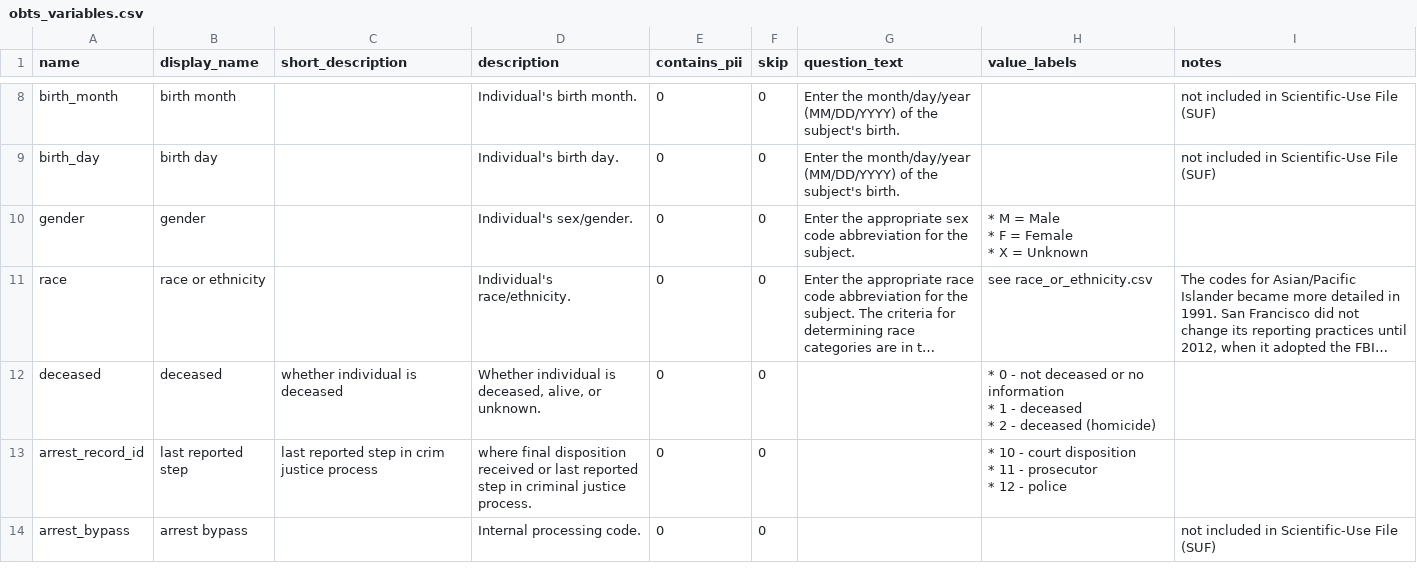
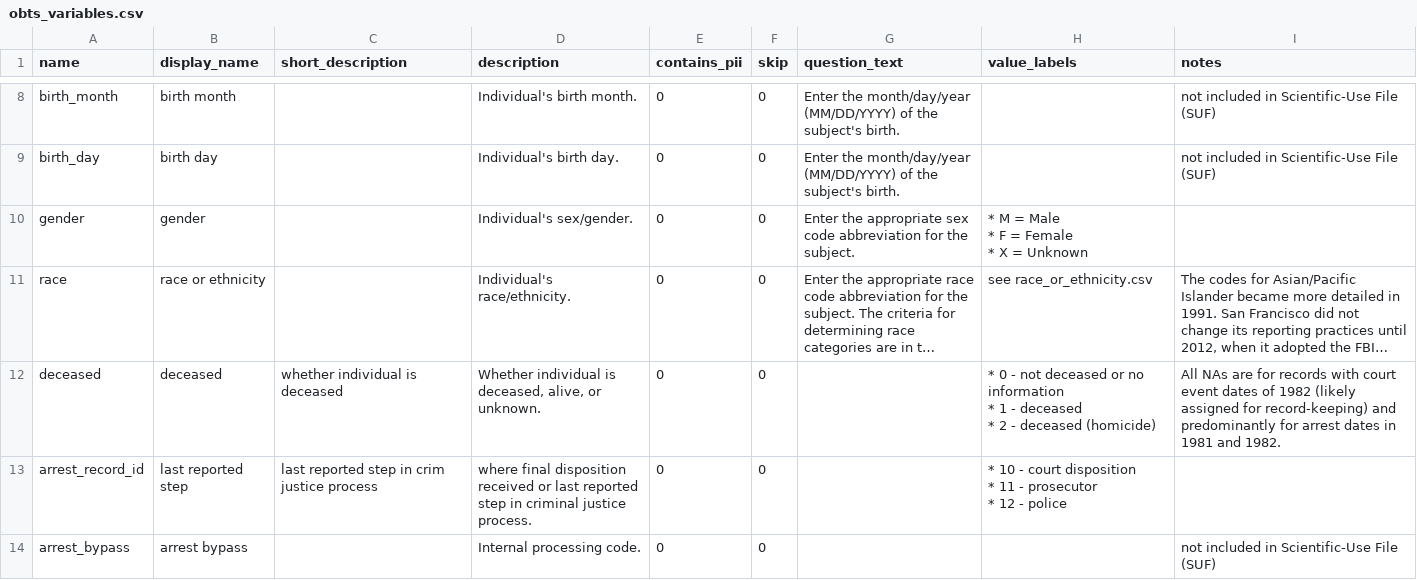
Before and after one commit to vdorie/dojr, a CSV file: inventory/obts/obts_variables.csv, drawn as a sheet; only a part is shown, gaps mark what is left out; long unchanged cells end in …; the diff names each change by its address in the sheet, - before the commit and + after, or states it on an @@ line.

Commit message:
deceased NAs

```diff
--- a/inventory/obts/obts_variables.csv
+++ b/inventory/obts/obts_variables.csv
-I12 (notes): (empty)
+I12 (notes): All NAs are for records with court event dates of 1982 (likely assigned for record-keeping) and predominantly for arrest dates in 1981 and 1982.
```
